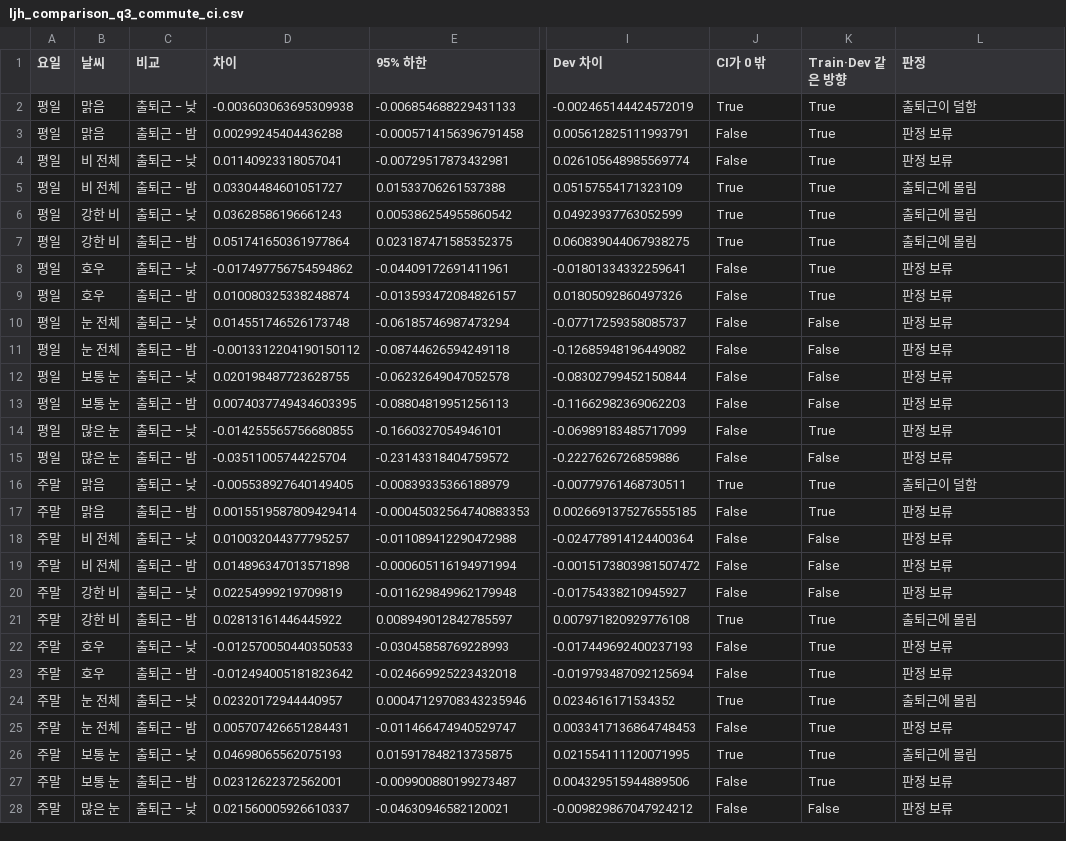
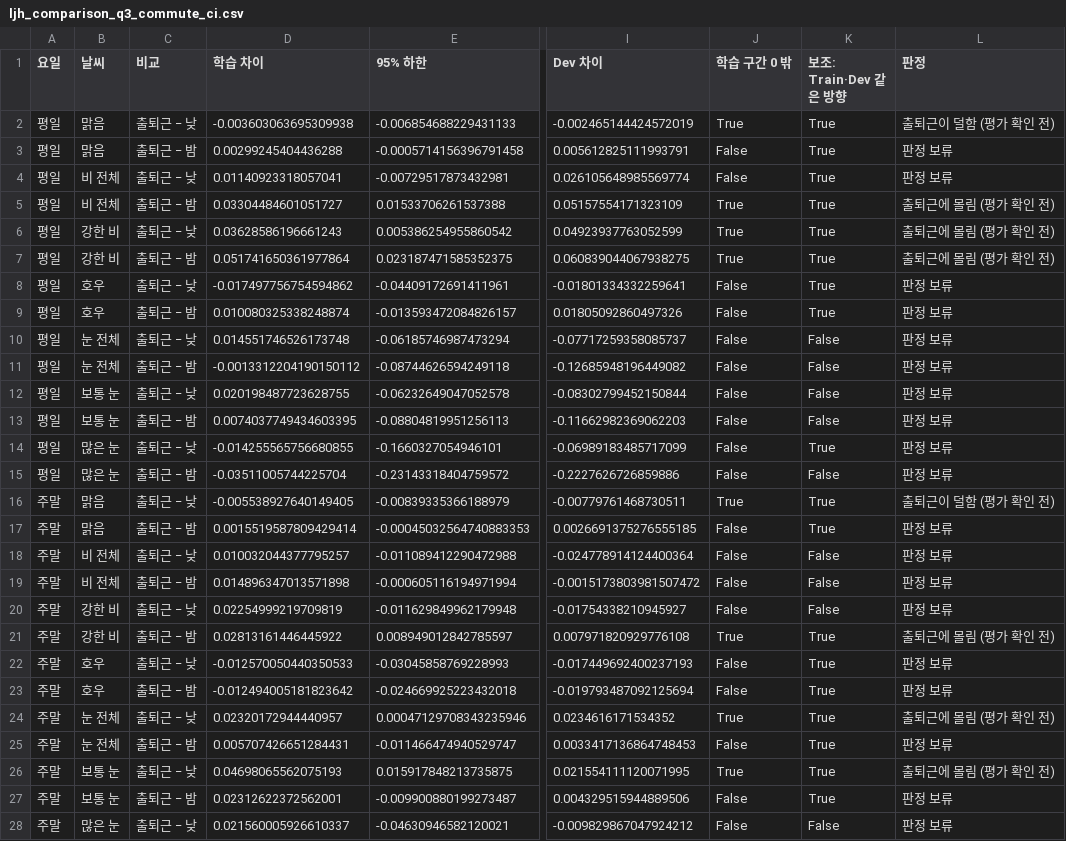
Before and after one commit to data-crawling-6/seoul-weather-traffic, a CSV file: outputs/tables/ljh_comparison_q3_commute_ci.csv, drawn as a sheet; only a part is shown, gaps mark what is left out; the diff names each change by its address in the sheet, - before the commit and + after, or states it on an @@ line.

```diff
--- a/outputs/tables/ljh_comparison_q3_commute_ci.csv
+++ b/outputs/tables/ljh_comparison_q3_commute_ci.csv
-D1: 차이
+D1: 학습 차이
-J1: CI가 0 밖
+J1: 학습 구간 0 밖
-K1: Train·Dev 같은 방향
+K1: 보조: Train·Dev 같은 방향
-L2 (판정): 출퇴근이 덜함
+L2 (판정): 출퇴근이 덜함 (평가 확인 전)
-L5:L7 (판정): 출퇴근에 몰림
+L5:L7 (판정): 출퇴근에 몰림 (평가 확인 전)
-L16 (판정): 출퇴근이 덜함
+L16 (판정): 출퇴근이 덜함 (평가 확인 전)
-L21 (판정): 출퇴근에 몰림
+L21 (판정): 출퇴근에 몰림 (평가 확인 전)
-L24 (판정): 출퇴근에 몰림
+L24 (판정): 출퇴근에 몰림 (평가 확인 전)
-L26 (판정): 출퇴근에 몰림
+L26 (판정): 출퇴근에 몰림 (평가 확인 전)
```
Also changed, not shown: outputs/tables/ljh_comparison_function_type_ci.csv, outputs/tables/ljh_comparison_phase_ci.csv, 4 other files.
